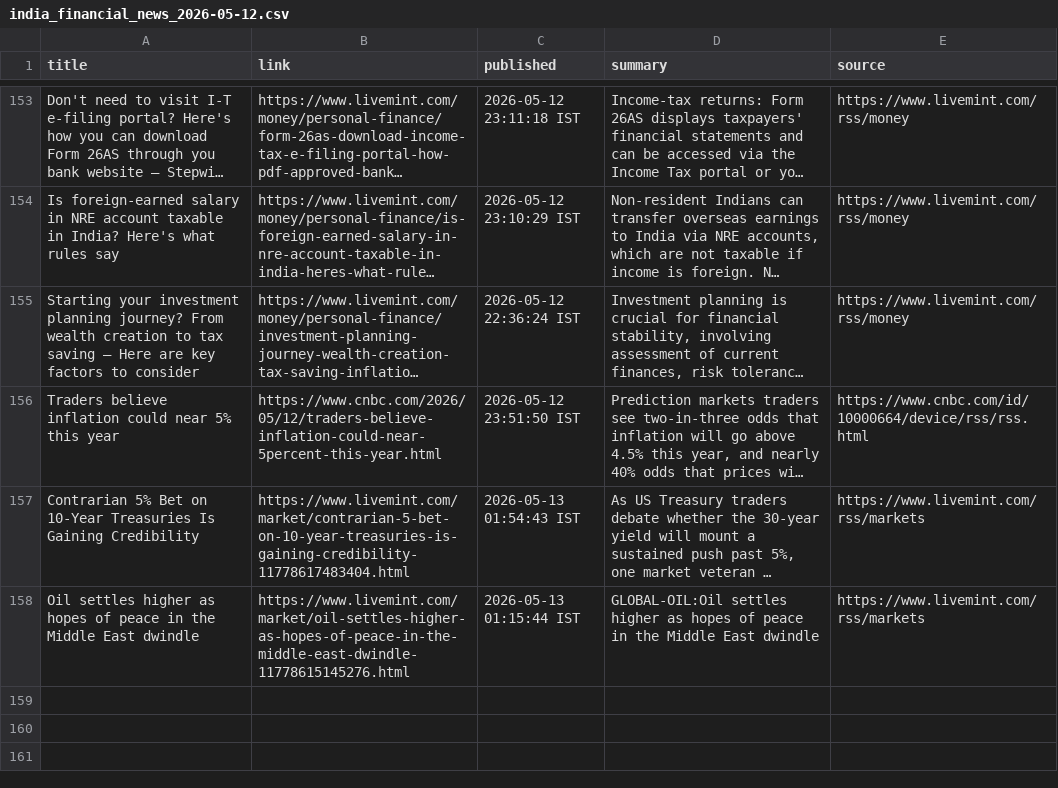
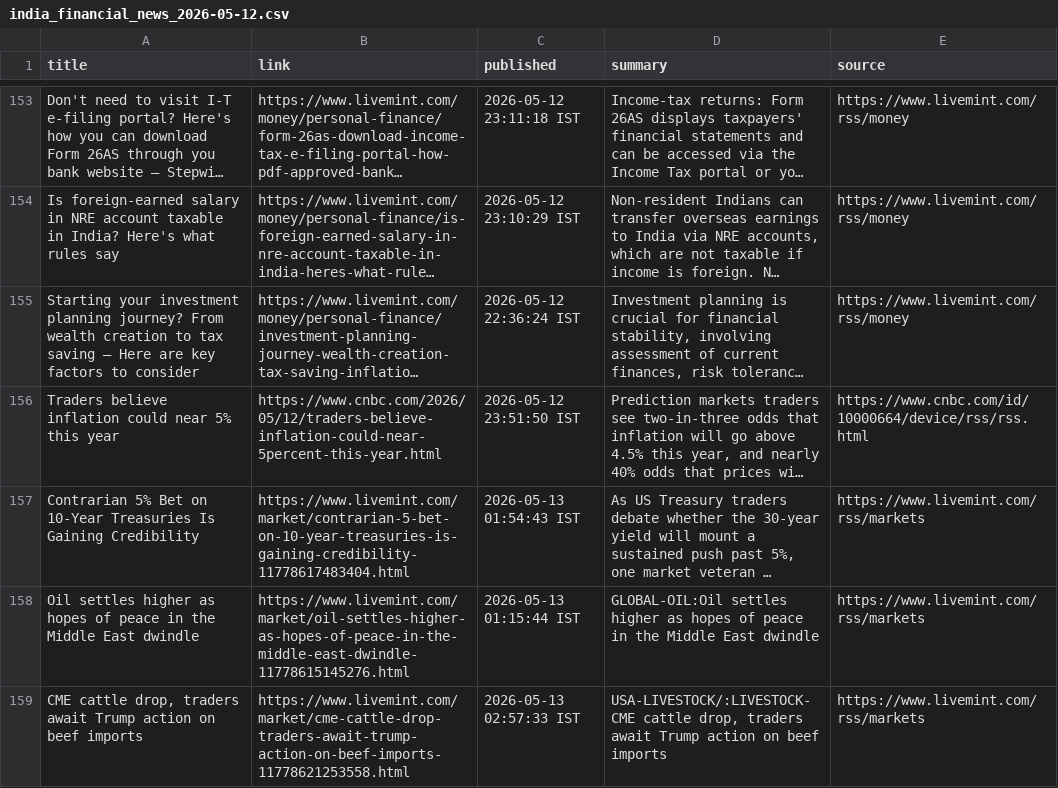
Before and after one commit to aarshrana007/Stock_Analysis, a CSV file: news_data/india_financial_news_2026-05-12.csv, drawn as a sheet; only a part is shown, gaps mark what is left out; long unchanged cells end in …; the diff names each change by its address in the sheet, - before the commit and + after, or states it on an @@ line.

```diff
--- a/news_data/india_financial_news_2026-05-12.csv
+++ b/news_data/india_financial_news_2026-05-12.csv
+row 159: CME cattle drop, traders await Trump action on beef imports | https://www.livemint.com/market/cme-cattle-drop-traders-await-trump-action-on-beef-imports-11778621253558.html | 2026-05-13 02:57:33 IST | USA-LIVESTOCK/:LIVESTOCK-CME cattle drop, traders await Trump action on beef imports | https://www.livemint.com/rss/markets
```
Also changed, not shown: 1 other file.
